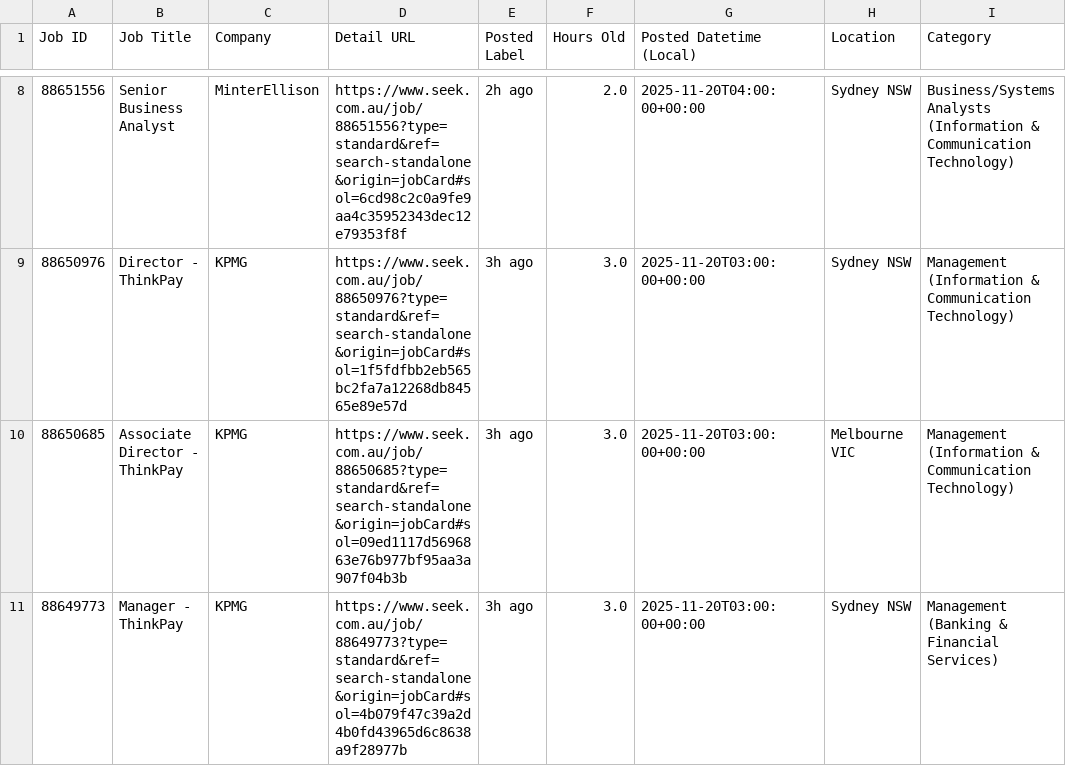
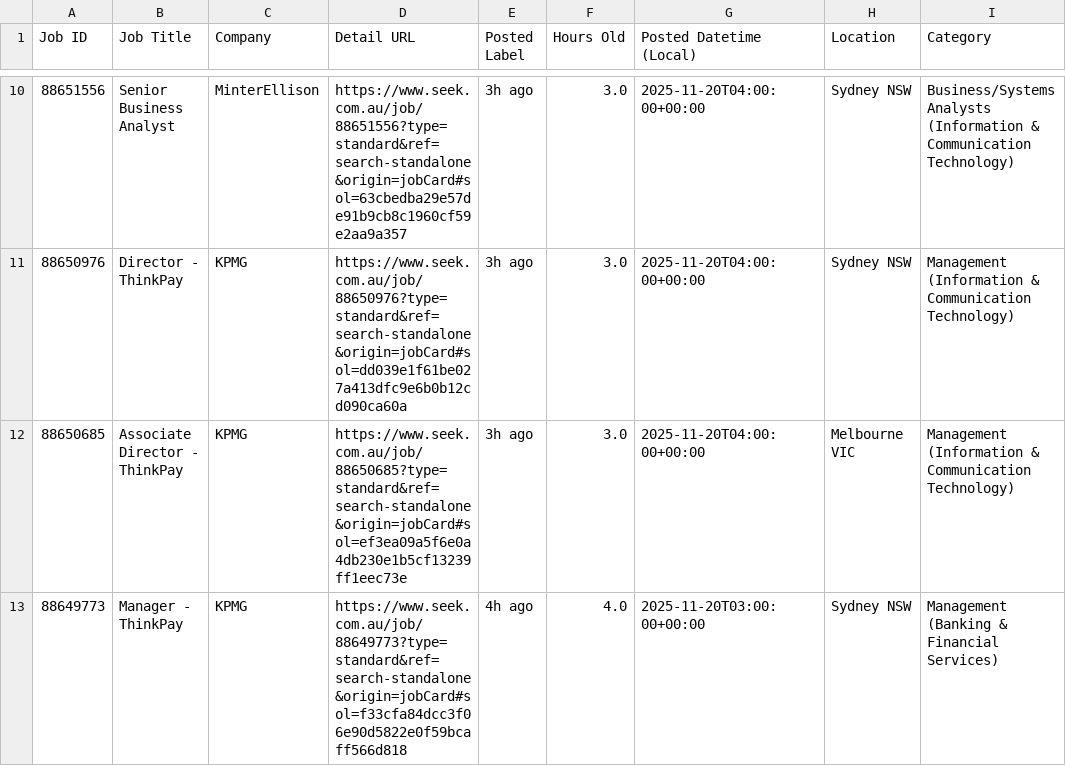
Before and after one commit to TIMXSHI/JobScrapper_SEEK_BA.BI, a CSV file: seek_SIA_24h.csv, drawn as a sheet; only a part is shown, gaps mark what is left out; addresses are those after the commit; the diff covers the shown part only; the diff names each change by its address in the sheet, - before the commit and + after, or states it on an @@ line.

```diff
--- a/seek_SIA_24h.csv
+++ b/seek_SIA_24h.csv
-D10 (Detail URL): https://www.seek.com.au/job/88651556?type=standard&ref=search-standalone&origin=jobCard#sol=6cd98c2c0a9fe9aa4c35952343dec12e79353f8f
+D10 (Detail URL): https://www.seek.com.au/job/88651556?type=standard&ref=search-standalone&origin=jobCard#sol=63cbedba29e57de91b9cb8c1960cf59e2aa9a357
-E10 (Posted Label): 2h ago
+E10 (Posted Label): 3h ago
-F10 (Hours Old): 2.0
+F10 (Hours Old): 3.0
-D11 (Detail URL): https://www.seek.com.au/job/88650976?type=standard&ref=search-standalone&origin=jobCard#sol=1f5fdfbb2eb565bc2fa7a12268db84565e89e57d
+D11 (Detail URL): https://www.seek.com.au/job/88650976?type=standard&ref=search-standalone&origin=jobCard#sol=dd039e1f61be027a413dfc9e6b0b12cd090ca60a
-G11:G12 (Posted Datetime (Local)): 2025-11-20T03:00:00+00:00
+G11:G12 (Posted Datetime (Local)): 2025-11-20T04:00:00+00:00
-D12 (Detail URL): https://www.seek.com.au/job/88650685?type=standard&ref=search-standalone&origin=jobCard#sol=09ed1117d5696863e76b977bf95aa3a907f04b3b
+D12 (Detail URL): https://www.seek.com.au/job/88650685?type=standard&ref=search-standalone&origin=jobCard#sol=ef3ea09a5f6e0a4db230e1b5cf13239ff1eec73e
-D13 (Detail URL): https://www.seek.com.au/job/88649773?type=standard&ref=search-standalone&origin=jobCard#sol=4b079f47c39a2d4b0fd43965d6c8638a9f28977b
+D13 (Detail URL): https://www.seek.com.au/job/88649773?type=standard&ref=search-standalone&origin=jobCard#sol=f33cfa84dcc3f06e90d5822e0f59bcaff566d818
-E13 (Posted Label): 3h ago
+E13 (Posted Label): 4h ago
-F13 (Hours Old): 3.0
+F13 (Hours Old): 4.0
```
Also changed, not shown: 2 added rows and 29 edited cells elsewhere in this file, 1 other file.
